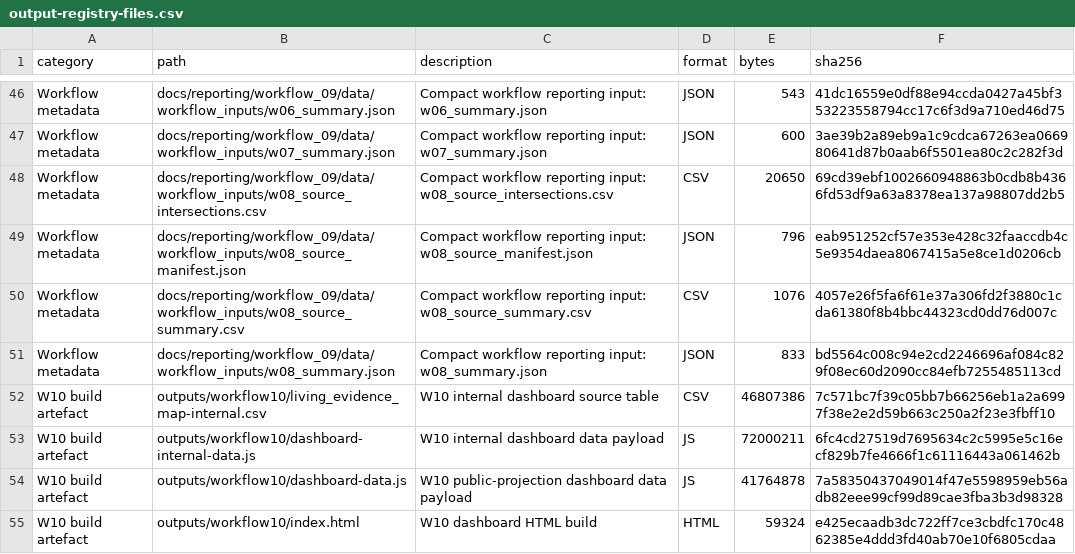
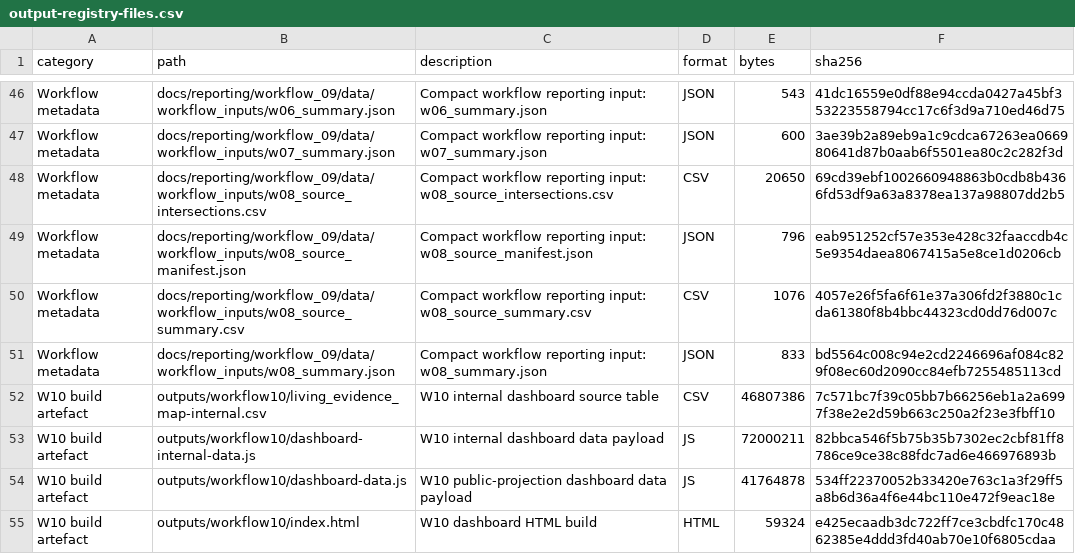
Before and after one commit to thesalmonandthetomato/LivingEvidenceMap, a CSV file: internal/output_registry/archive/2026-10-05/output-registry-files.csv, drawn as a sheet; only a part is shown, gaps mark what is left out.

```diff
--- a/internal/output_registry/archive/2026-10-05/output-registry-files.csv
+++ b/internal/output_registry/archive/2026-10-05/output-registry-files.csv
@@ -52,4 +52,4 @@
 "W10 build artefact","outputs/workflow10/living_evidence_map-internal.csv","W10 internal dashboard source table","CSV",46807386,"7c571bc7f39c05bb7b66256eb1a2a6997f38e2e2d59b663c250a2f23e3fbff10"
-"W10 build artefact","outputs/workflow10/dashboard-internal-data.js","W10 internal dashboard data payload","JS",72000211,"6fc4cd27519d7695634c2c5995e5c16ecf829b7fe4666f1c61116443a061462b"
-"W10 build artefact","outputs/workflow10/dashboard-data.js","W10 public-projection dashboard data payload","JS",41764878,"7a58350437049014f47e5598959eb56adb82eee99cf99d89cae3fba3b3d98328"
+"W10 build artefact","outputs/workflow10/dashboard-internal-data.js","W10 internal dashboard data payload","JS",72000211,"82bbca546f5b75b35b7302ec2cbf81ff8786ce9ce38c88fdc7ad6e466976893b"
+"W10 build artefact","outputs/workflow10/dashboard-data.js","W10 public-projection dashboard data payload","JS",41764878,"534ff22370052b33420e763c1a3f29ff5a8b6d36a4f6e44bc110e472f9eac18e"
 "W10 build artefact","outputs/workflow10/index.html","W10 dashboard HTML build","HTML",59324,"e425ecaadb3dc722ff7ce3cbdfc170c4862385e4ddd3fd40ab70e10f6805cdaa"
```
Also changed, not shown: 2 other files.
